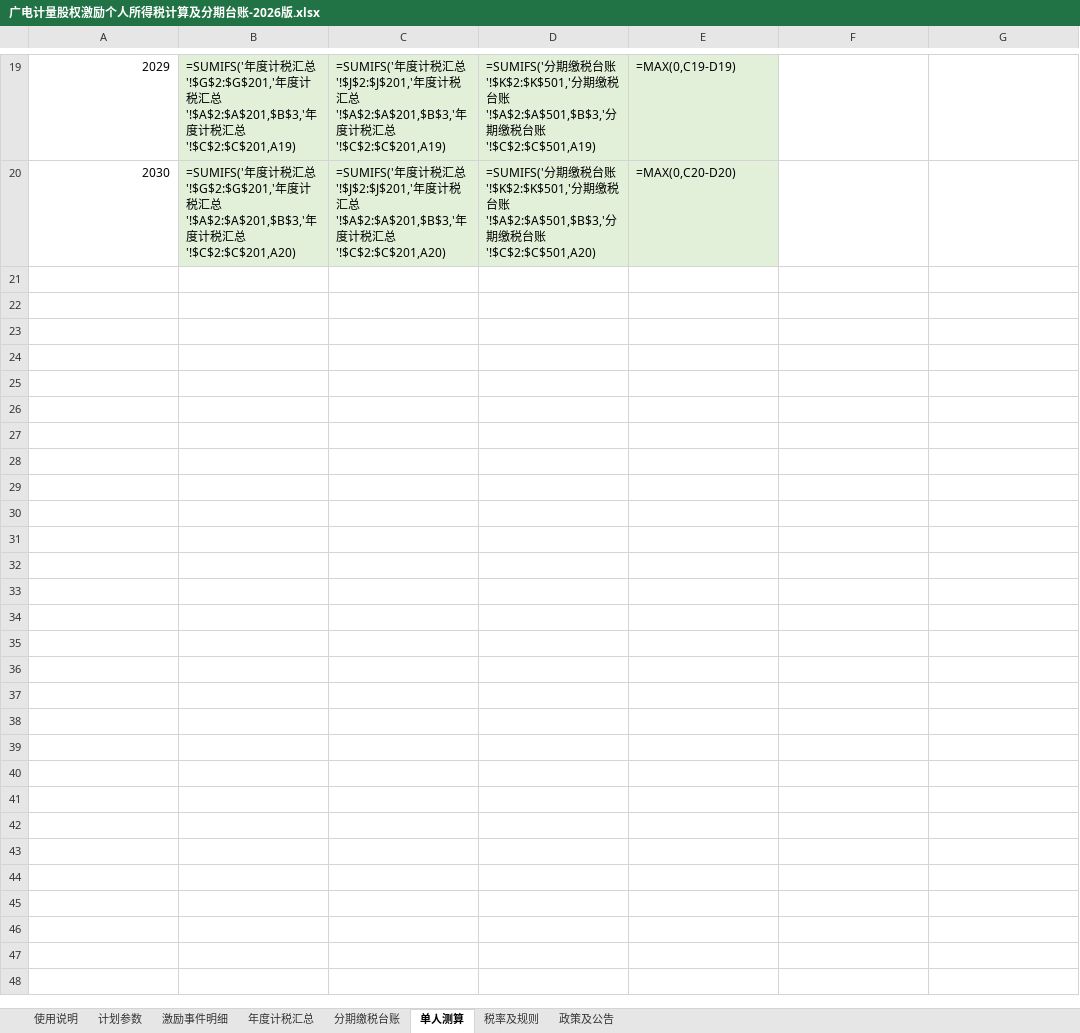
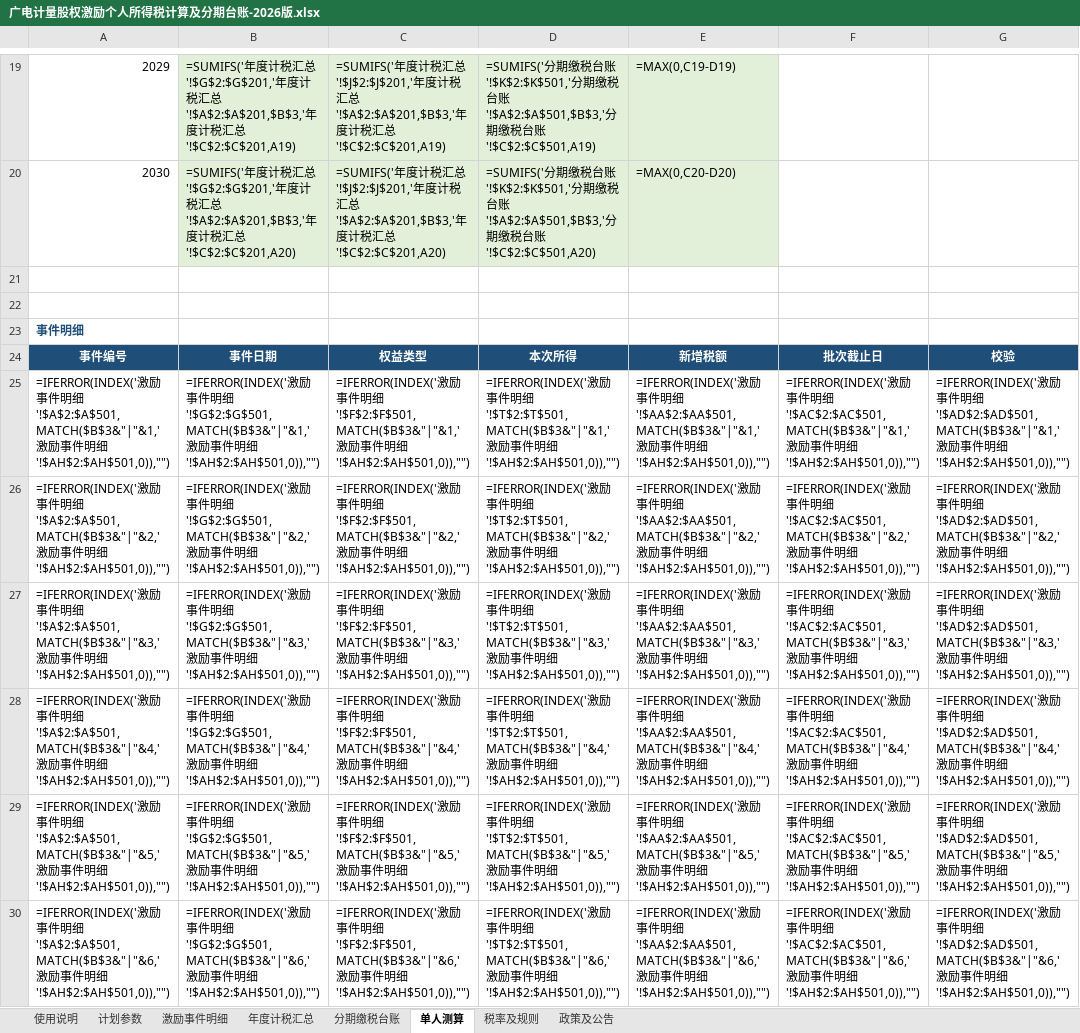
Before and after one commit to 000luc/equity-incentive-individual-income-tax, an Excel workbook: 广电计量股权激励个人所得税计算及分期台账-2026版.xlsx, sheet 单人测算, drawn as a sheet; only a part is shown, gaps mark what is left out; values as stored, in another font and other column widths than the file's, no borders; formulas without a stored value are shown as written; the diff covers the shown part only; the diff names each change by its address in the sheet, - before the commit and + after, or states it on an @@ line.

```diff
--- a/广电计量股权激励个人所得税计算及分期台账-2026版.xlsx (sheet 单人测算)
+++ b/广电计量股权激励个人所得税计算及分期台账-2026版.xlsx (sheet 单人测算)
+row 21: (empty)
+row 22: (empty)
+row 23: 事件明细
+row 24: 事件编号 | 事件日期 | 权益类型 | 本次所得 | 新增税额 | 批次截止日 | 校验
+row 25: =IFERROR(INDEX('激励事件明细'!$A$2:$A$501,MATCH($B$3&"|"&1,'激励事件明细'!$AH$2:$AH$501,0)),"") | =IFERROR(INDEX('激励事件明细'!$G$2:$G$501,MATCH($B$3&"|"&1,'激励事件明细'!$AH$2:$AH$501,0)),"") | =IFERROR(INDEX('激励事件明细'!$F$2:$F$501,MATCH($B$3&"|"&1,'激励事件明细'!$AH$2:$AH$501,0)),"") | =IFERROR(INDEX('激励事件明细'!$T$2:$T$501,MATCH($B$3&"|"&1,'激励事件明细'!$AH$2:$AH$501,0)),"") | =IFERROR(INDEX('激励事件明细'!$AA$2:$AA$501,MATCH($B$3&"|"&1,'激励事件明细'!$AH$2:$AH$501,0)),"") | =IFERROR(INDEX('激励事件明细'!$AC$2:$AC$501,MATCH($B$3&"|"&1,'激励事件明细'!$AH$2:$AH$501,0)),"") | =IFERROR(INDEX('激励事件明细'!$AD$2:$AD$501,MATCH($B$3&"|"&1,'激励事件明细'!$AH$2:$AH$501,0)),"")
+row 26: =IFERROR(INDEX('激励事件明细'!$A$2:$A$501,MATCH($B$3&"|"&2,'激励事件明细'!$AH$2:$AH$501,0)),"") | =IFERROR(INDEX('激励事件明细'!$G$2:$G$501,MATCH($B$3&"|"&2,'激励事件明细'!$AH$2:$AH$501,0)),"") | =IFERROR(INDEX('激励事件明细'!$F$2:$F$501,MATCH($B$3&"|"&2,'激励事件明细'!$AH$2:$AH$501,0)),"") | =IFERROR(INDEX('激励事件明细'!$T$2:$T$501,MATCH($B$3&"|"&2,'激励事件明细'!$AH$2:$AH$501,0)),"") | =IFERROR(INDEX('激励事件明细'!$AA$2:$AA$501,MATCH($B$3&"|"&2,'激励事件明细'!$AH$2:$AH$501,0)),"") | =IFERROR(INDEX('激励事件明细'!$AC$2:$AC$501,MATCH($B$3&"|"&2,'激励事件明细'!$AH$2:$AH$501,0)),"") | =IFERROR(INDEX('激励事件明细'!$AD$2:$AD$501,MATCH($B$3&"|"&2,'激励事件明细'!$AH$2:$AH$501,0)),"")
+row 27: =IFERROR(INDEX('激励事件明细'!$A$2:$A$501,MATCH($B$3&"|"&3,'激励事件明细'!$AH$2:$AH$501,0)),"") | =IFERROR(INDEX('激励事件明细'!$G$2:$G$501,MATCH($B$3&"|"&3,'激励事件明细'!$AH$2:$AH$501,0)),"") | =IFERROR(INDEX('激励事件明细'!$F$2:$F$501,MATCH($B$3&"|"&3,'激励事件明细'!$AH$2:$AH$501,0)),"") | =IFERROR(INDEX('激励事件明细'!$T$2:$T$501,MATCH($B$3&"|"&3,'激励事件明细'!$AH$2:$AH$501,0)),"") | =IFERROR(INDEX('激励事件明细'!$AA$2:$AA$501,MATCH($B$3&"|"&3,'激励事件明细'!$AH$2:$AH$501,0)),"") | =IFERROR(INDEX('激励事件明细'!$AC$2:$AC$501,MATCH($B$3&"|"&3,'激励事件明细'!$AH$2:$AH$501,0)),"") | =IFERROR(INDEX('激励事件明细'!$AD$2:$AD$501,MATCH($B$3&"|"&3,'激励事件明细'!$AH$2:$AH$501,0)),"")
+row 28: =IFERROR(INDEX('激励事件明细'!$A$2:$A$501,MATCH($B$3&"|"&4,'激励事件明细'!$AH$2:$AH$501,0)),"") | =IFERROR(INDEX('激励事件明细'!$G$2:$G$501,MATCH($B$3&"|"&4,'激励事件明细'!$AH$2:$AH$501,0)),"") | =IFERROR(INDEX('激励事件明细'!$F$2:$F$501,MATCH($B$3&"|"&4,'激励事件明细'!$AH$2:$AH$501,0)),"") | =IFERROR(INDEX('激励事件明细'!$T$2:$T$501,MATCH($B$3&"|"&4,'激励事件明细'!$AH$2:$AH$501,0)),"") | =IFERROR(INDEX('激励事件明细'!$AA$2:$AA$501,MATCH($B$3&"|"&4,'激励事件明细'!$AH$2:$AH$501,0)),"") | =IFERROR(INDEX('激励事件明细'!$AC$2:$AC$501,MATCH($B$3&"|"&4,'激励事件明细'!$AH$2:$AH$501,0)),"") | =IFERROR(INDEX('激励事件明细'!$AD$2:$AD$501,MATCH($B$3&"|"&4,'激励事件明细'!$AH$2:$AH$501,0)),"")
+row 29: =IFERROR(INDEX('激励事件明细'!$A$2:$A$501,MATCH($B$3&"|"&5,'激励事件明细'!$AH$2:$AH$501,0)),"") | =IFERROR(INDEX('激励事件明细'!$G$2:$G$501,MATCH($B$3&"|"&5,'激励事件明细'!$AH$2:$AH$501,0)),"") | =IFERROR(INDEX('激励事件明细'!$F$2:$F$501,MATCH($B$3&"|"&5,'激励事件明细'!$AH$2:$AH$501,0)),"") | =IFERROR(INDEX('激励事件明细'!$T$2:$T$501,MATCH($B$3&"|"&5,'激励事件明细'!$AH$2:$AH$501,0)),"") | =IFERROR(INDEX('激励事件明细'!$AA$2:$AA$501,MATCH($B$3&"|"&5,'激励事件明细'!$AH$2:$AH$501,0)),"") | =IFERROR(INDEX('激励事件明细'!$AC$2:$AC$501,MATCH($B$3&"|"&5,'激励事件明细'!$AH$2:$AH$501,0)),"") | =IFERROR(INDEX('激励事件明细'!$AD$2:$AD$501,MATCH($B$3&"|"&5,'激励事件明细'!$AH$2:$AH$501,0)),"")
+row 30: =IFERROR(INDEX('激励事件明细'!$A$2:$A$501,MATCH($B$3&"|"&6,'激励事件明细'!$AH$2:$AH$501,0)),"") | =IFERROR(INDEX('激励事件明细'!$G$2:$G$501,MATCH($B$3&"|"&6,'激励事件明细'!$AH$2:$AH$501,0)),"") | =IFERROR(INDEX('激励事件明细'!$F$2:$F$501,MATCH($B$3&"|"&6,'激励事件明细'!$AH$2:$AH$501,0)),"") | =IFERROR(INDEX('激励事件明细'!$T$2:$T$501,MATCH($B$3&"|"&6,'激励事件明细'!$AH$2:$AH$501,0)),"") | =IFERROR(INDEX('激励事件明细'!$AA$2:$AA$501,MATCH($B$3&"|"&6,'激励事件明细'!$AH$2:$AH$501,0)),"") | =IFERROR(INDEX('激励事件明细'!$AC$2:$AC$501,MATCH($B$3&"|"&6,'激励事件明细'!$AH$2:$AH$501,0)),"") | =IFERROR(INDEX('激励事件明细'!$AD$2:$AD$501,MATCH($B$3&"|"&6,'激励事件明细'!$AH$2:$AH$501,0)),"")
```
Also changed, not shown: 471 added rows, 3 edited cells and merged cells elsewhere in this sheet, sheet 激励事件明细, sheet 年度计税汇总, sheet 分期缴税台账, hidden cells, 2 other files.
